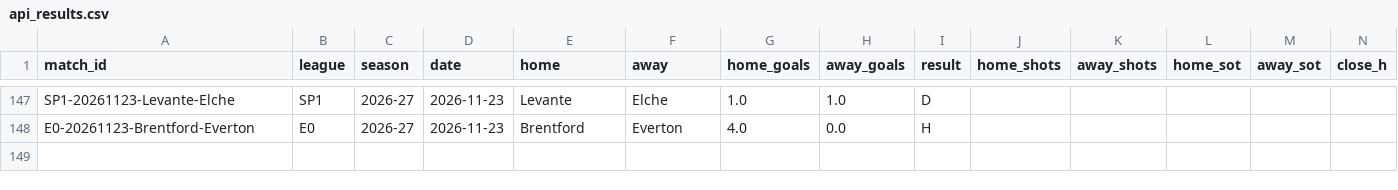
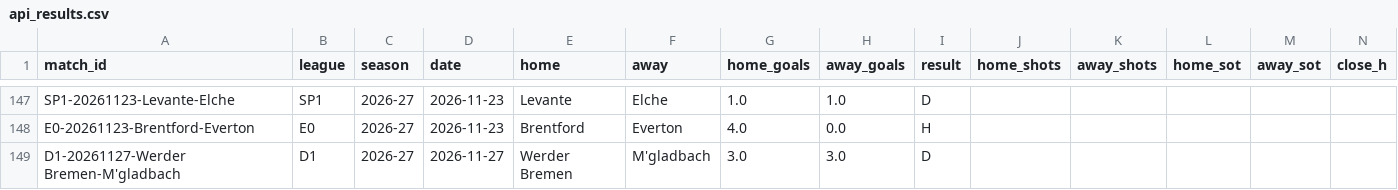
Before and after one commit to Fifiora/football-predictor, a CSV file: data/api_results.csv, drawn as a sheet; only a part is shown, gaps mark what is left out; rows hold the shown columns only; the diff names each change by its address in the sheet, - before the commit and + after, or states it on an @@ line.

```diff
--- a/data/api_results.csv
+++ b/data/api_results.csv
+row 149: D1-20261127-Werder Bremen-M'gladbach | D1 | 2026-27 | 2026-11-27 | Werder Bremen | M'gladbach | 3.0 | 3.0 | D
```
Also changed, not shown: data/european_results.csv, data/prediction_log.csv.
